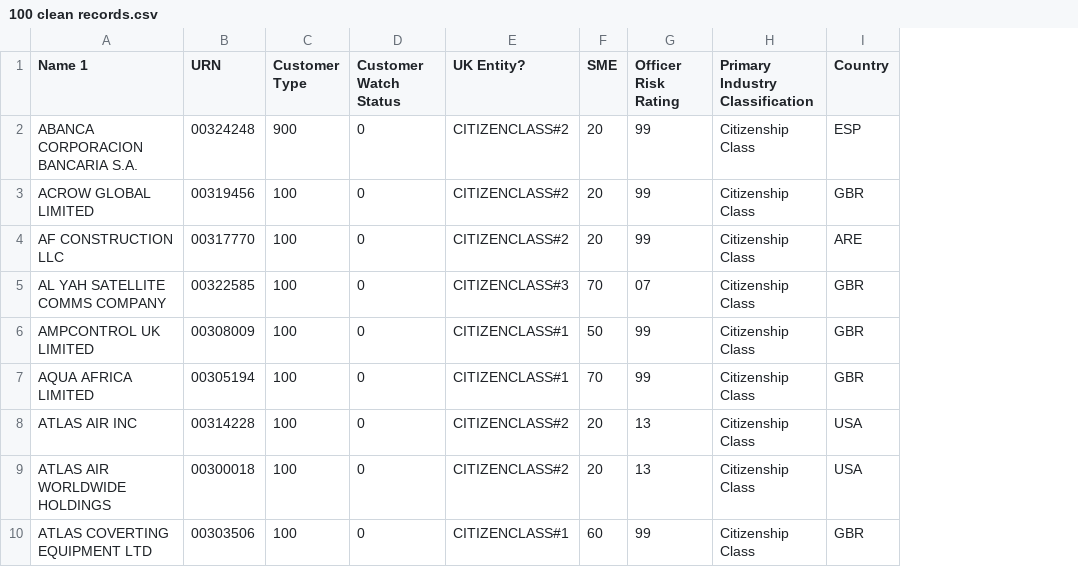
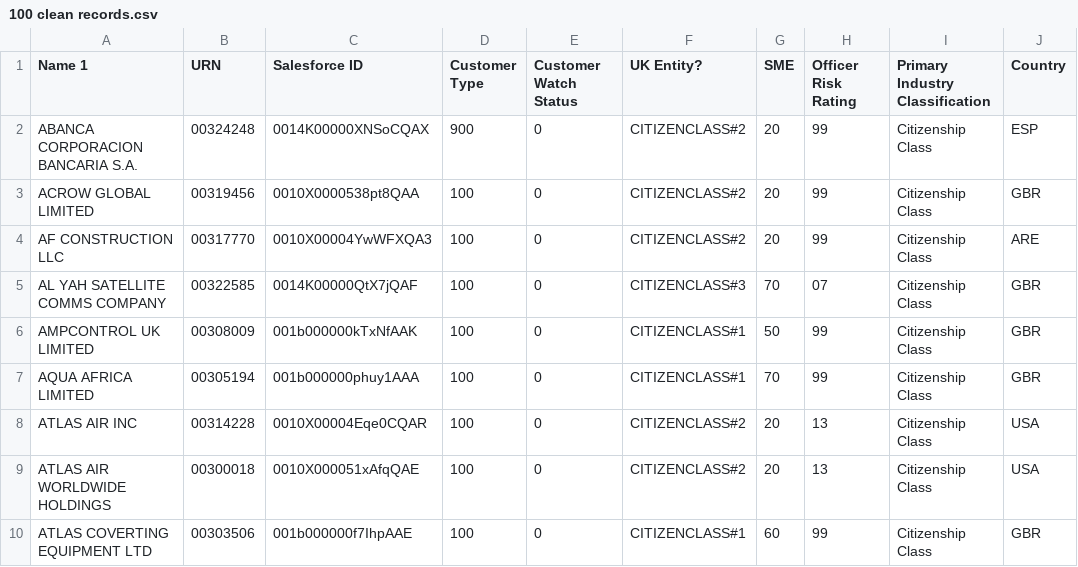
Before and after one commit to natdeanlewissoftwire/ccm, a CSV file: 100 clean records.csv, drawn as a sheet; only a part is shown; the diff names each change by its address in the sheet, - before the commit and + after, or states it on an @@ line.

Commit message:
feat: add sf ids to 100 clean records

```diff
--- a/100 clean records.csv
+++ b/100 clean records.csv
+column C (Salesforce ID), rows 2-10: 0014K00000XNSoCQAX | 0010X0000538pt8QAA | 0010X00004YwWFXQA3 | 0014K00000QtX7jQAF | 001b000000kTxNfAAK | 001b000000phuy1AAA | 0010X00004Eqe0CQAR | 0010X000051xAfqQAE | 001b000000f7IhpAAE
```
Also changed, not shown: 1 other file.
